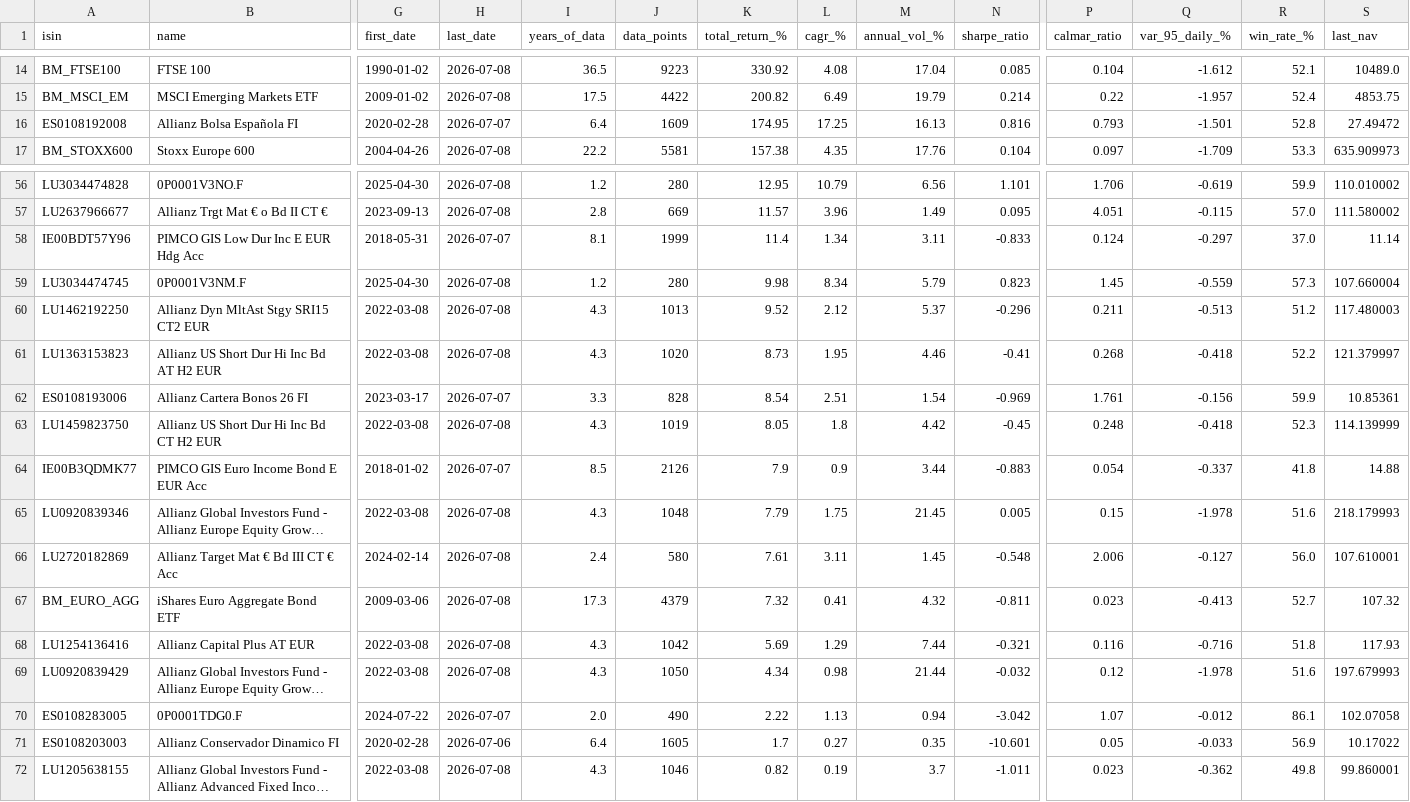
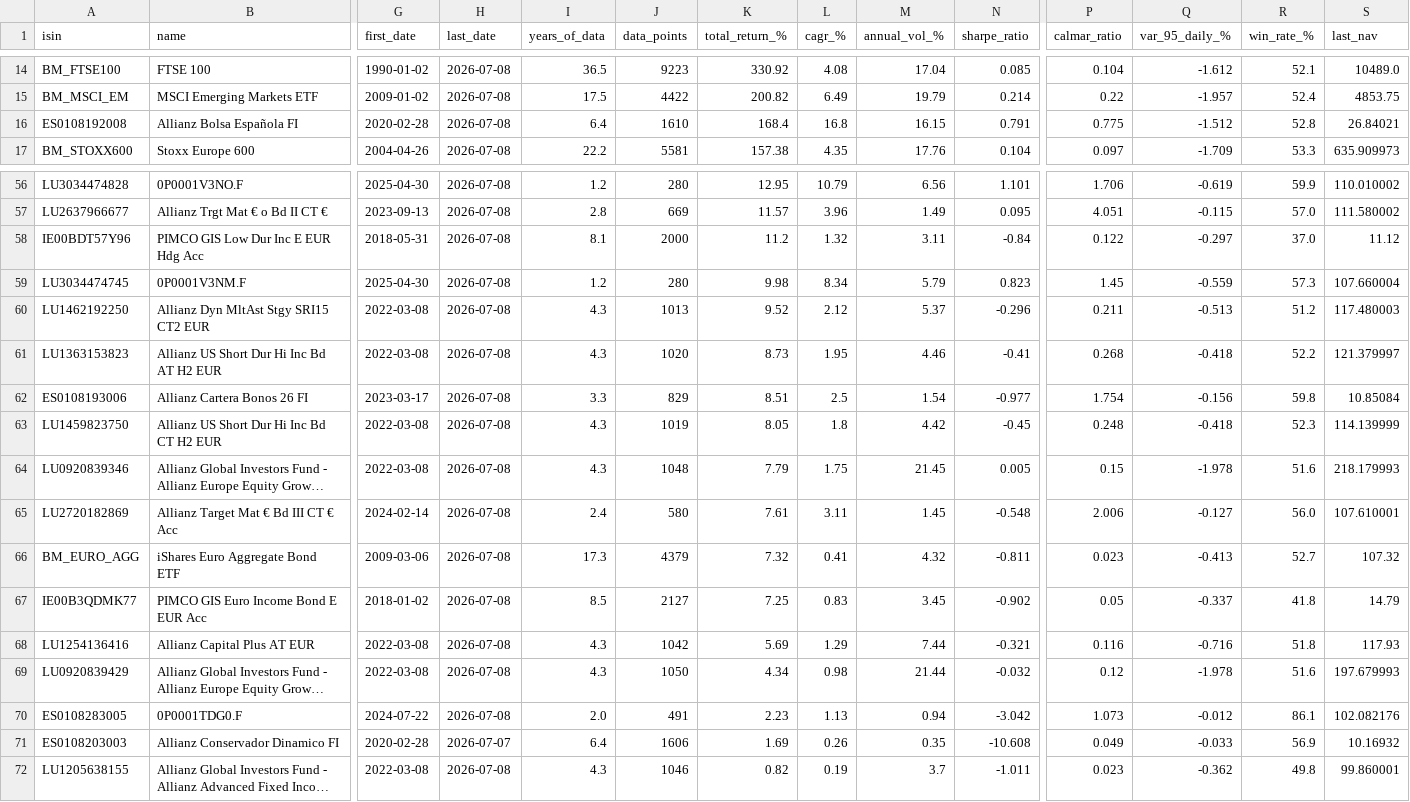
Before and after one commit to aleixtrull/allianz-fund-terminal, a CSV file: data/nav_summary.csv, drawn as a sheet; only a part is shown, gaps mark what is left out; long unchanged cells end in …; removed rows and columns are numbered as before the commit, all else as after; rows hold the shown columns only; the diff covers the shown part only; the diff names each change by its address in the sheet, - before the commit and + after, or states it on an @@ line.

```diff
--- a/data/nav_summary.csv
+++ b/data/nav_summary.csv
-H16 (last_date): 2026-07-07
+H16 (last_date): 2026-07-08
-J16 (data_points): 1609
+J16 (data_points): 1610
-K16 (total_return_%): 174.95
+K16 (total_return_%): 168.4
-L16 (cagr_%): 17.25
+L16 (cagr_%): 16.8
-M16 (annual_vol_%): 16.13
+M16 (annual_vol_%): 16.15
-N16 (sharpe_ratio): 0.816
+N16 (sharpe_ratio): 0.791
-P16 (calmar_ratio): 0.793
+P16 (calmar_ratio): 0.775
-Q16 (var_95_daily_%): -1.501
+Q16 (var_95_daily_%): -1.512
-S16 (last_nav): 27.49472
+S16 (last_nav): 26.84021
-H58 (last_date): 2026-07-07
+H58 (last_date): 2026-07-08
-J58 (data_points): 1999
+J58 (data_points): 2000
-K58 (total_return_%): 11.4
+K58 (total_return_%): 11.2
-L58 (cagr_%): 1.34
+L58 (cagr_%): 1.32
-N58 (sharpe_ratio): -0.833
+N58 (sharpe_ratio): -0.84
-P58 (calmar_ratio): 0.124
+P58 (calmar_ratio): 0.122
-S58 (last_nav): 11.14
+S58 (last_nav): 11.12
-H62 (last_date): 2026-07-07
+H62 (last_date): 2026-07-08
-J62 (data_points): 828
+J62 (data_points): 829
-K62 (total_return_%): 8.54
+K62 (total_return_%): 8.51
-L62 (cagr_%): 2.51
+L62 (cagr_%): 2.5
-N62 (sharpe_ratio): -0.969
+N62 (sharpe_ratio): -0.977
-P62 (calmar_ratio): 1.761
+P62 (calmar_ratio): 1.754
-R62 (win_rate_%): 59.9
+R62 (win_rate_%): 59.8
-S62 (last_nav): 10.85361
+S62 (last_nav): 10.85084
-row 64: IE00B3QDMK77 | PIMCO GIS Euro Income Bond E EUR Acc | 2018-01-02 | 2026-07-07 | 8.5 | 2126 | 7.9 | 0.9 | 3.44 | -0.883 | 0.054 | -0.337 | 41.8 | 14.88
+row 67: IE00B3QDMK77 | PIMCO GIS Euro Income Bond E EUR Acc | 2018-01-02 | 2026-07-08 | 8.5 | 2127 | 7.25 | 0.83 | 3.45 | -0.902 | 0.05 | -0.337 | 41.8 | 14.79
-H70 (last_date): 2026-07-07
+H70 (last_date): 2026-07-08
-J70 (data_points): 490
+J70 (data_points): 491
-K70 (total_return_%): 2.22
+K70 (total_return_%): 2.23
-P70 (calmar_ratio): 1.07
+P70 (calmar_ratio): 1.073
-S70 (last_nav): 102.07058
+S70 (last_nav): 102.082176
-H71 (last_date): 2026-07-06
+H71 (last_date): 2026-07-07
-J71 (data_points): 1605
+J71 (data_points): 1606
-K71 (total_return_%): 1.7
+K71 (total_return_%): 1.69
-L71 (cagr_%): 0.27
+L71 (cagr_%): 0.26
-N71 (sharpe_ratio): -10.601
+N71 (sharpe_ratio): -10.608
-P71 (calmar_ratio): 0.05
+P71 (calmar_ratio): 0.049
-S71 (last_nav): 10.17022
+S71 (last_nav): 10.16932
```
Also changed, not shown: 23 edited cells elsewhere in this file, 1 other file.
